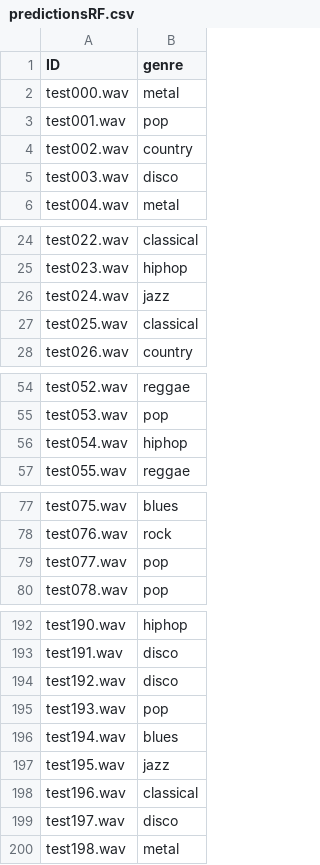
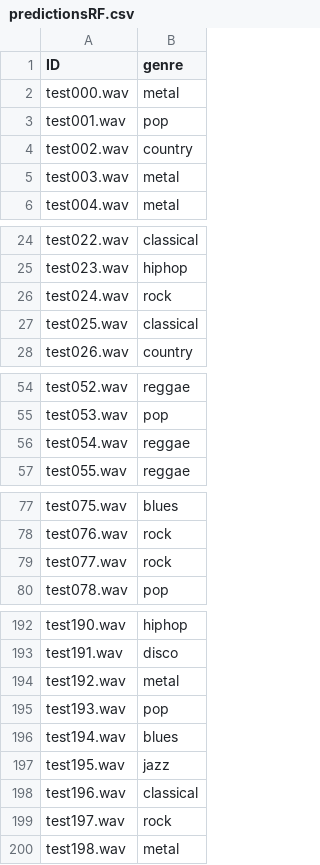
Before and after one commit to swimmingpeas/378-Project, a CSV file: predictionsRF.csv, drawn as a sheet; only a part is shown, gaps mark what is left out; the diff covers the shown part only.

```diff
--- a/predictionsRF.csv
+++ b/predictionsRF.csv
@@ -4,3 +4,3 @@ test001.wav,pop
 test002.wav,country
-test003.wav,disco
+test003.wav,metal
 test004.wav,metal
@@ -25,3 +25,3 @@ test022.wav,classical
 test023.wav,hiphop
-test024.wav,jazz
+test024.wav,rock
 test025.wav,classical
@@ -55,3 +55,3 @@ test052.wav,reggae
 test053.wav,pop
-test054.wav,hiphop
+test054.wav,reggae
 test055.wav,reggae
@@ -78,3 +78,3 @@ test075.wav,blues
 test076.wav,rock
-test077.wav,pop
+test077.wav,rock
 test078.wav,pop
@@ -193,3 +193,3 @@ test190.wav,hiphop
 test191.wav,disco
-test192.wav,disco
+test192.wav,metal
 test193.wav,pop
@@ -198,3 +198,3 @@ test195.wav,jazz
 test196.wav,classical
-test197.wav,disco
+test197.wav,rock
 test198.wav,metal
```
Also changed, not shown: 23 edited cells elsewhere in this file, predictionsNN.csv, 2 other files.
